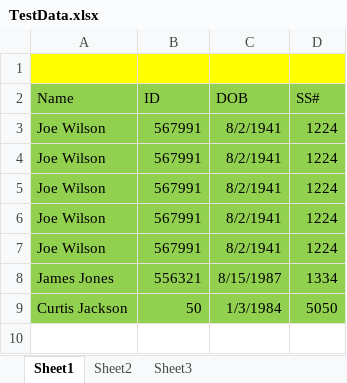
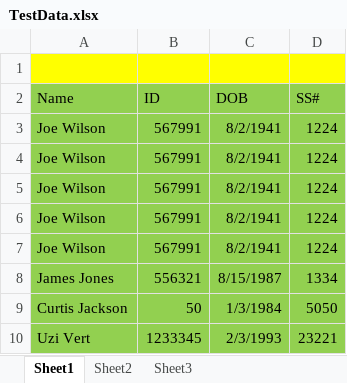
Before and after one commit to jiswindell/AllOctoberRepsG, an Excel workbook: TestData.xlsx, sheet Sheet1, drawn as a sheet; values as stored, in another font and other column widths than the file's, no borders; the diff names each change by its address in the sheet, - before the commit and + after, or states it on an @@ line.

Commit message:
Addition of new data
Update

```diff
--- a/TestData.xlsx (sheet Sheet1)
+++ b/TestData.xlsx (sheet Sheet1)
+row 10: Uzi Vert | 1233345 | 2/3/1993 | 23221
```
